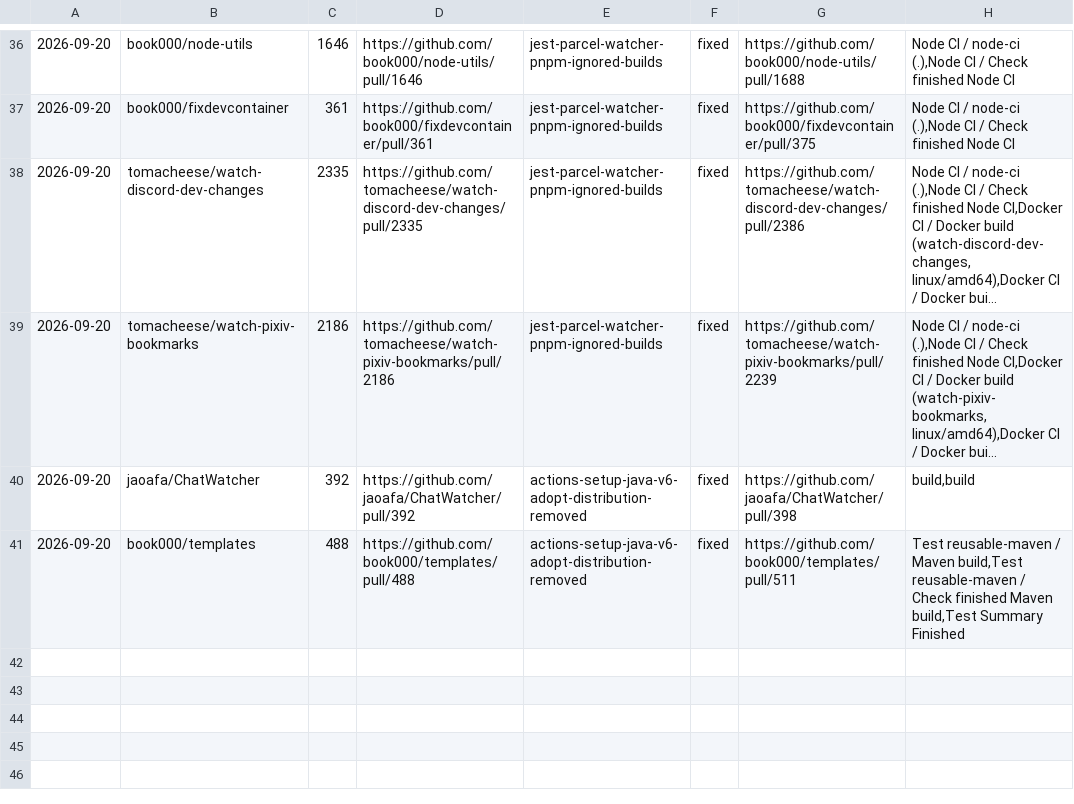
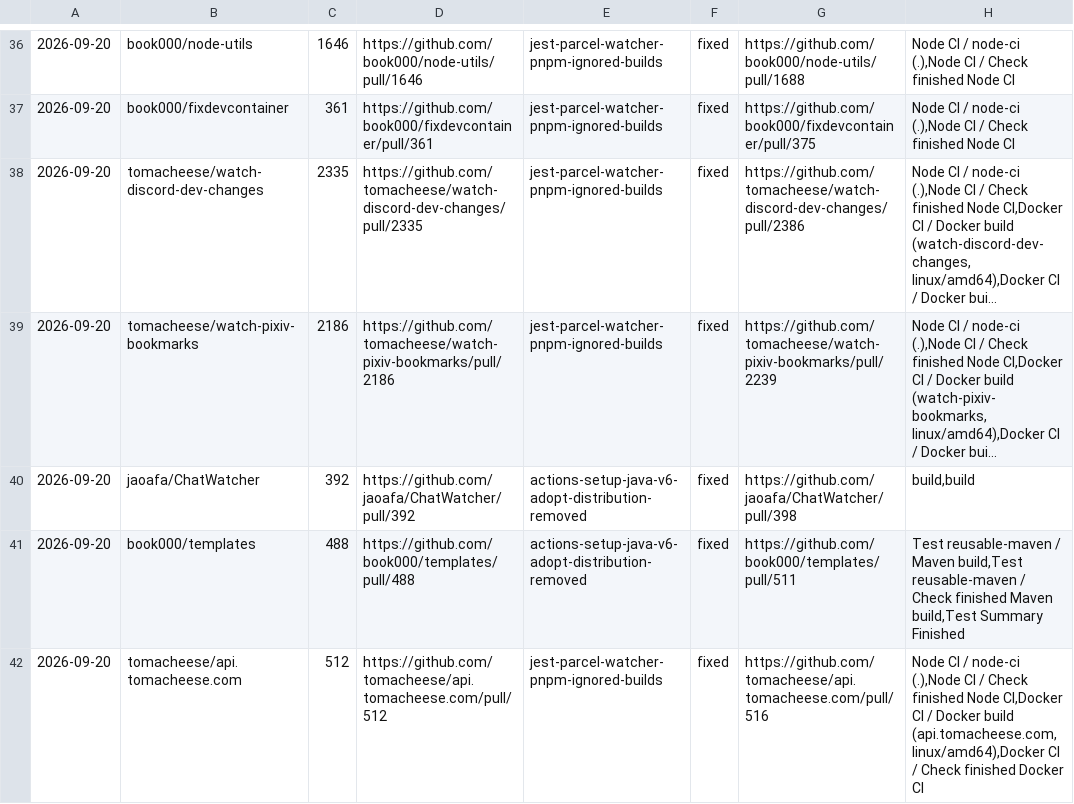
Before and after one commit to tomacheese/renovate-pr-doctor, a TSV file: records/ledger-2026-09-20.tsv, drawn as a sheet; only a part is shown, gaps mark what is left out; long unchanged cells end in ….

Commit message:
chore(pilot): tomacheese/api.tomacheese.com#512 fix PR CI confirmed, completed

```diff
--- a/records/ledger-2026-09-20.tsv
+++ b/records/ledger-2026-09-20.tsv
@@ -41 +41,2 @@
 2026-09-20	book000/templates	488	https://github.com/book000/templates/pull/488	actions-setup-java-v6-adopt-distribution-removed	fixed	https://github.com/book000/templates/pull/511	Test reusable-maven / Maven build,Test reusable-maven / Check finished Maven build,Test Summary Finished
+2026-09-20	tomacheese/api.tomacheese.com	512	https://github.com/tomacheese/api.tomacheese.com/pull/512	jest-parcel-watcher-pnpm-ignored-builds	fixed	https://github.com/tomacheese/api.tomacheese.com/pull/516	Node CI / node-ci (.),Node CI / Check finished Node CI,Docker CI / Docker build (api.tomacheese.com, linux/amd64),Docker CI / Check finished Docker CI
```
